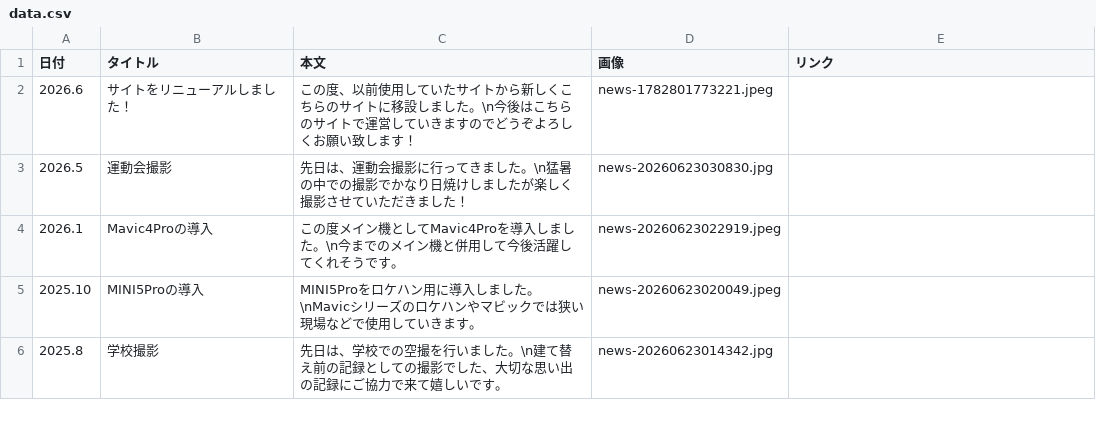
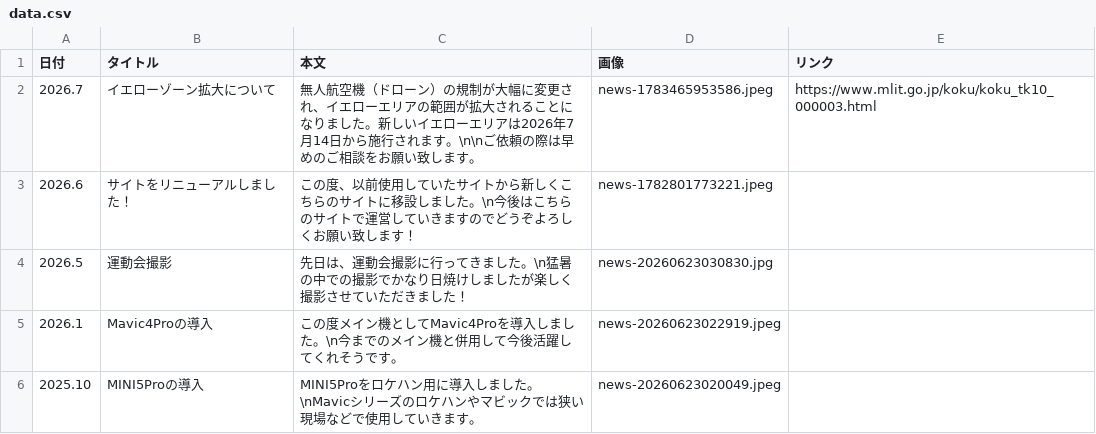
Before and after one commit to YORIMITI2698/yorimiti-site, a CSV file: public/news/data.csv, drawn as a sheet; only a part is shown; the shorter side is filled out with more unchanged rows; the diff names each change by its address in the sheet, - before the commit and + after, or states it on an @@ line.

Commit message:
news: add via app

```diff
--- a/public/news/data.csv
+++ b/public/news/data.csv
+row 2: 2026.7 | イエローゾーン拡大について | 無人航空機（ドローン）の規制が大幅に変更され、イエローエリアの範囲が拡大されることになりました。新しいイエローエリアは2026年7月14日から施行されます。\n\nご依頼の際は早めのご相談をお願い致します。 | news-1783465953586.jpeg | https://www.mlit.go.jp/koku/koku_tk10_000003.html
```
